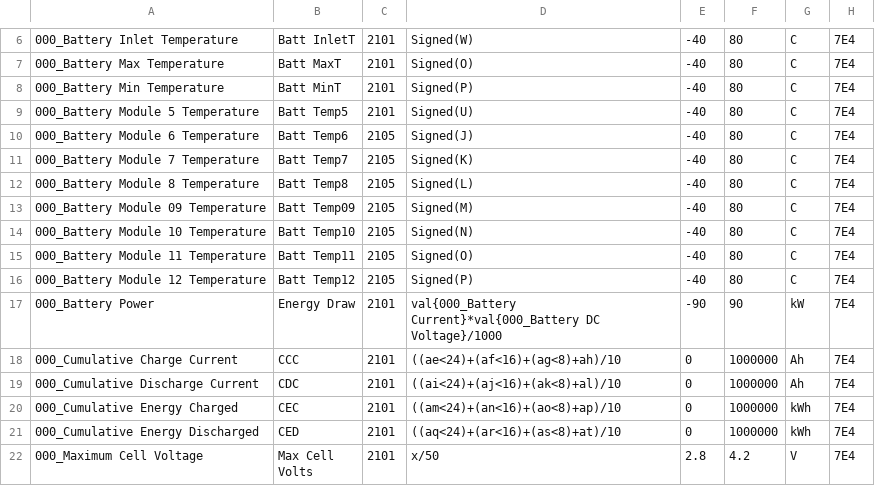
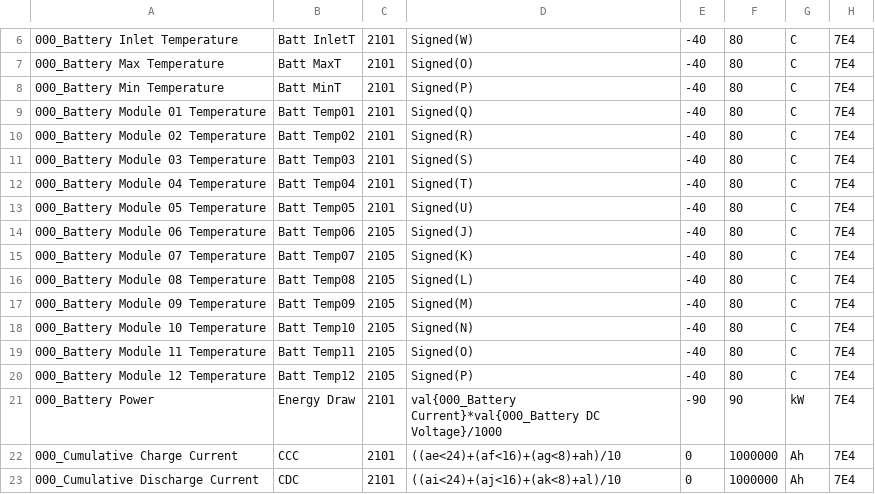
Before and after one commit to JejuSoul/OBD-PIDs-for-HKMC-EVs, a CSV file: Ray EV/Kia_Ray_EV_BMS_data.csv, drawn as a sheet; only a part is shown, gaps mark what is left out; the shorter side is filled out with more unchanged rows.

Commit message:
Corrected Battery Module Temperatures for Ray EV

```diff
--- a/Ray EV/Kia_Ray_EV_BMS_data.csv
+++ b/Ray EV/Kia_Ray_EV_BMS_data.csv
@@ -8,6 +8,10 @@
 000_Battery Min Temperature,Batt MinT,2101,Signed(P),-40,80,C,7E4
-000_Battery Module 5 Temperature,Batt Temp5,2101,Signed(U),-40,80,C,7E4
-000_Battery Module 6 Temperature,Batt Temp6,2105,Signed(J),-40,80,C,7E4
-000_Battery Module 7 Temperature,Batt Temp7,2105,Signed(K),-40,80,C,7E4
-000_Battery Module 8 Temperature,Batt Temp8,2105,Signed(L),-40,80,C,7E4
+000_Battery Module 01 Temperature,Batt Temp01,2101,Signed(Q),-40,80,C,7E4
+000_Battery Module 02 Temperature,Batt Temp02,2101,Signed(R),-40,80,C,7E4
+000_Battery Module 03 Temperature,Batt Temp03,2101,Signed(S),-40,80,C,7E4
+000_Battery Module 04 Temperature,Batt Temp04,2101,Signed(T),-40,80,C,7E4
+000_Battery Module 05 Temperature,Batt Temp05,2101,Signed(U),-40,80,C,7E4
+000_Battery Module 06 Temperature,Batt Temp06,2105,Signed(J),-40,80,C,7E4
+000_Battery Module 07 Temperature,Batt Temp07,2105,Signed(K),-40,80,C,7E4
+000_Battery Module 08 Temperature,Batt Temp08,2105,Signed(L),-40,80,C,7E4
 000_Battery Module 09 Temperature,Batt Temp09,2105,Signed(M),-40,80,C,7E4
```
